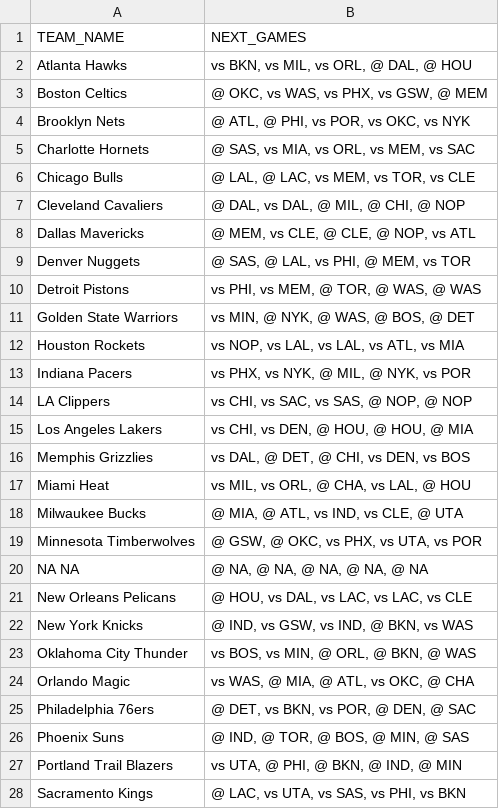
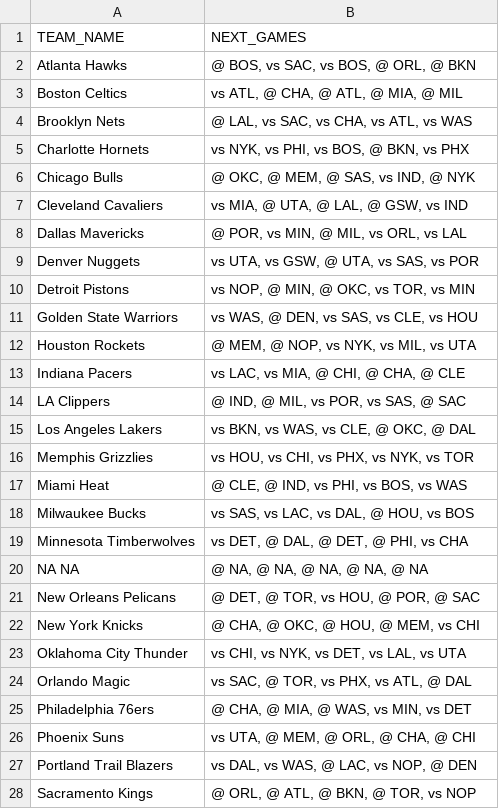
Before and after one commit to filippospol/hnr-projects, a CSV file: hnr-app-schedule.csv, drawn as a sheet; only a part is shown; the diff covers the shown part only.

```diff
--- a/hnr-app-schedule.csv
+++ b/hnr-app-schedule.csv
@@ -1,28 +1,28 @@
 TEAM_NAME,NEXT_GAMES
-Atlanta Hawks,"vs BKN, vs MIL, vs ORL, @ DAL, @ HOU"
-Boston Celtics,"@ OKC, vs WAS, vs PHX, vs GSW, @ MEM"
-Brooklyn Nets,"@ ATL, @ PHI, vs POR, vs OKC, vs NYK"
-Charlotte Hornets,"@ SAS, vs MIA, vs ORL, vs MEM, vs SAC"
-Chicago Bulls,"@ LAL, @ LAC, vs MEM, vs TOR, vs CLE"
-Cleveland Cavaliers,"@ DAL, vs DAL, @ MIL, @ CHI, @ NOP"
-Dallas Mavericks,"@ MEM, vs CLE, @ CLE, @ NOP, vs ATL"
-Denver Nuggets,"@ SAS, @ LAL, vs PHI, @ MEM, vs TOR"
-Detroit Pistons,"vs PHI, vs MEM, @ TOR, @ WAS, @ WAS"
-Golden State Warriors,"vs MIN, @ NYK, @ WAS, @ BOS, @ DET"
-Houston Rockets,"vs NOP, vs LAL, vs LAL, vs ATL, vs MIA"
-Indiana Pacers,"vs PHX, vs NYK, @ MIL, @ NYK, vs POR"
-LA Clippers,"vs CHI, vs SAC, vs SAS, @ NOP, @ NOP"
-Los Angeles Lakers,"vs CHI, vs DEN, @ HOU, @ HOU, @ MIA"
-Memphis Grizzlies,"vs DAL, @ DET, @ CHI, vs DEN, vs BOS"
-Miami Heat,"vs MIL, vs ORL, @ CHA, vs LAL, @ HOU"
-Milwaukee Bucks,"@ MIA, @ ATL, vs IND, vs CLE, @ UTA"
-Minnesota Timberwolves,"@ GSW, @ OKC, vs PHX, vs UTA, vs POR"
+Atlanta Hawks,"@ BOS, vs SAC, vs BOS, @ ORL, @ BKN"
+Boston Celtics,"vs ATL, @ CHA, @ ATL, @ MIA, @ MIL"
+Brooklyn Nets,"@ LAL, vs SAC, vs CHA, vs ATL, vs WAS"
+Charlotte Hornets,"vs NYK, vs PHI, vs BOS, @ BKN, vs PHX"
+Chicago Bulls,"@ OKC, @ MEM, @ SAS, vs IND, @ NYK"
+Cleveland Cavaliers,"vs MIA, @ UTA, @ LAL, @ GSW, vs IND"
+Dallas Mavericks,"@ POR, vs MIN, @ MIL, vs ORL, vs LAL"
+Denver Nuggets,"vs UTA, vs GSW, @ UTA, vs SAS, vs POR"
+Detroit Pistons,"vs NOP, @ MIN, @ OKC, vs TOR, vs MIN"
+Golden State Warriors,"vs WAS, @ DEN, vs SAS, vs CLE, vs HOU"
+Houston Rockets,"@ MEM, @ NOP, vs NYK, vs MIL, vs UTA"
+Indiana Pacers,"vs LAC, vs MIA, @ CHI, @ CHA, @ CLE"
+LA Clippers,"@ IND, @ MIL, vs POR, vs SAS, @ SAC"
+Los Angeles Lakers,"vs BKN, vs WAS, vs CLE, @ OKC, @ DAL"
+Memphis Grizzlies,"vs HOU, vs CHI, vs PHX, vs NYK, vs TOR"
+Miami Heat,"@ CLE, @ IND, vs PHI, vs BOS, vs WAS"
+Milwaukee Bucks,"vs SAS, vs LAC, vs DAL, @ HOU, vs BOS"
+Minnesota Timberwolves,"vs DET, @ DAL, @ DET, @ PHI, vs CHA"
 NA NA,"@ NA, @ NA, @ NA, @ NA, @ NA"
-New Orleans Pelicans,"@ HOU, vs DAL, vs LAC, vs LAC, vs CLE"
-New York Knicks,"@ IND, vs GSW, vs IND, @ BKN, vs WAS"
-Oklahoma City Thunder,"vs BOS, vs MIN, @ ORL, @ BKN, @ WAS"
-Orlando Magic,"vs WAS, @ MIA, @ ATL, vs OKC, @ CHA"
-Philadelphia 76ers,"@ DET, vs BKN, vs POR, @ DEN, @ SAC"
-Phoenix Suns,"@ IND, @ TOR, @ BOS, @ MIN, @ SAS"
-Portland Trail Blazers,"vs UTA, @ PHI, @ BKN, @ IND, @ MIN"
-Sacramento Kings,"@ LAC, vs UTA, vs SAS, vs PHI, vs BKN"
+New Orleans Pelicans,"@ DET, @ TOR, vs HOU, @ POR, @ SAC"
+New York Knicks,"@ CHA, @ OKC, @ HOU, @ MEM, vs CHI"
+Oklahoma City Thunder,"vs CHI, vs NYK, vs DET, vs LAL, vs UTA"
+Orlando Magic,"vs SAC, @ TOR, vs PHX, vs ATL, @ DAL"
+Philadelphia 76ers,"@ CHA, @ MIA, @ WAS, vs MIN, vs DET"
+Phoenix Suns,"vs UTA, @ MEM, @ ORL, @ CHA, @ CHI"
+Portland Trail Blazers,"vs DAL, vs WAS, @ LAC, vs NOP, @ DEN"
+Sacramento Kings,"@ ORL, @ ATL, @ BKN, @ TOR, vs NOP"
```
Also changed, not shown: 4 edited cells elsewhere in this file, hnr-app-players.csv, hnr-app-standings.csv, 1 other file.
